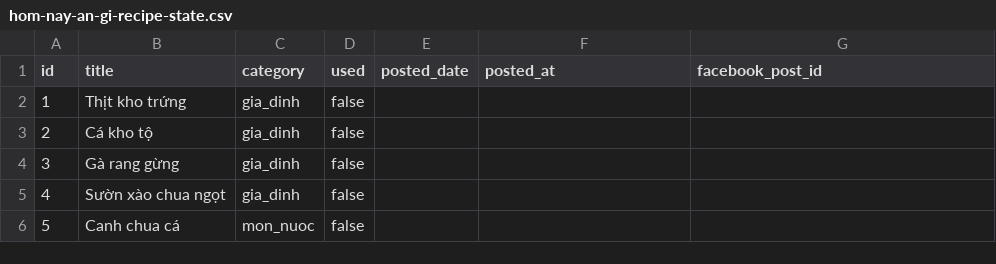
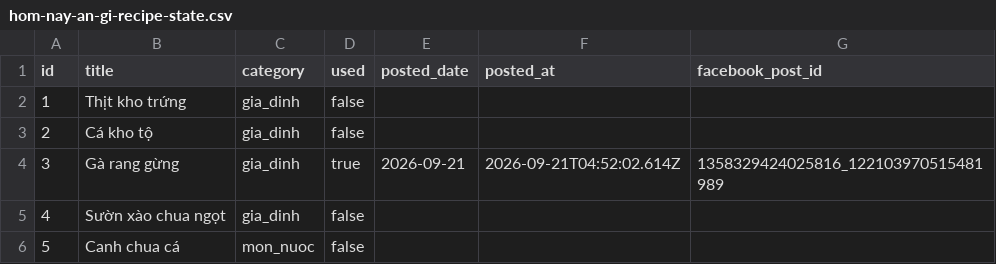
Before and after one commit to hiep4294/Social-Manager, a CSV file: content/hom-nay-an-gi-recipe-state.csv, drawn as a sheet; only a part is shown.

Commit message:
Update Hôm Nay Ăn Gì recipe state

```diff
--- a/content/hom-nay-an-gi-recipe-state.csv
+++ b/content/hom-nay-an-gi-recipe-state.csv
@@ -3,3 +3,3 @@ id,title,category,used,posted_date,posted_at,facebook_post_id
 2,Cá kho tộ,gia_dinh,false,,,
-3,Gà rang gừng,gia_dinh,false,,,
+3,Gà rang gừng,gia_dinh,true,2026-09-21,2026-09-21T04:52:02.614Z,1358329424025816_122103970515481989
 4,Sườn xào chua ngọt,gia_dinh,false,,,
```
Also changed, not shown: 1 other file.
